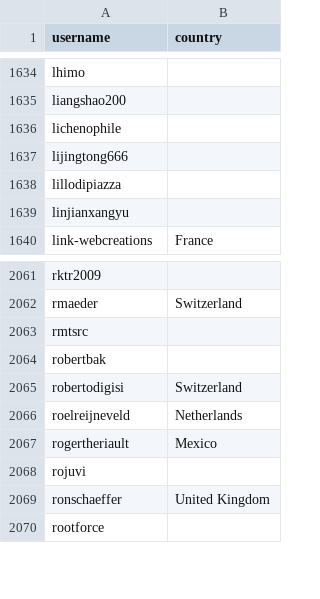
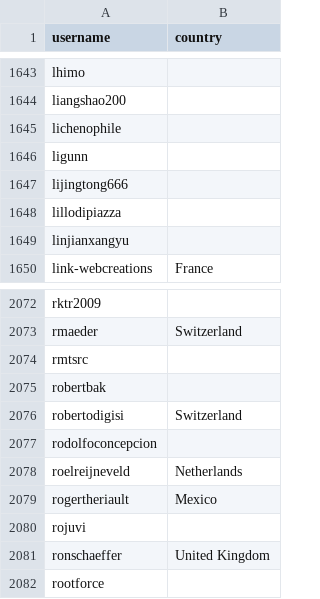
Before and after one commit to tlsvict/hassio-addons, a CSV file: .github/stargazer_countries.csv, drawn as a sheet; only a part is shown, gaps mark what is left out; the diff covers the shown part only.

```diff
--- a/.github/stargazer_countries.csv
+++ b/.github/stargazer_countries.csv
@@ -1636,2 +1645,3 @@ liangshao200,
 lichenophile,
+ligunn,
 lijingtong666,
@@ -2065,2 +2076,3 @@ robertbak,
 robertodigisi,Switzerland
+rodolfoconcepcion,
 roelreijneveld,Netherlands
```
Also changed, not shown: 10 added rows elsewhere in this file, 1 other file.
